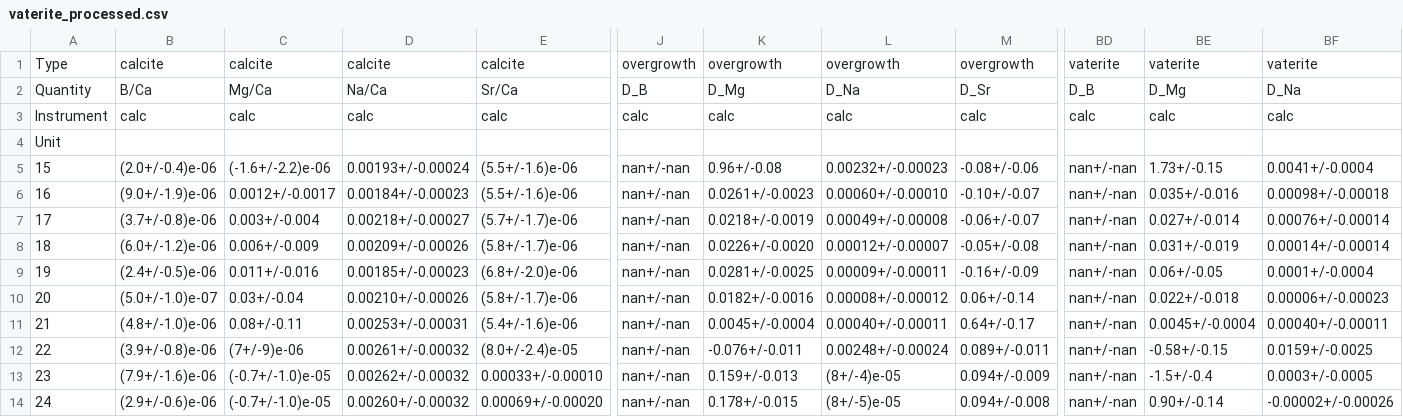
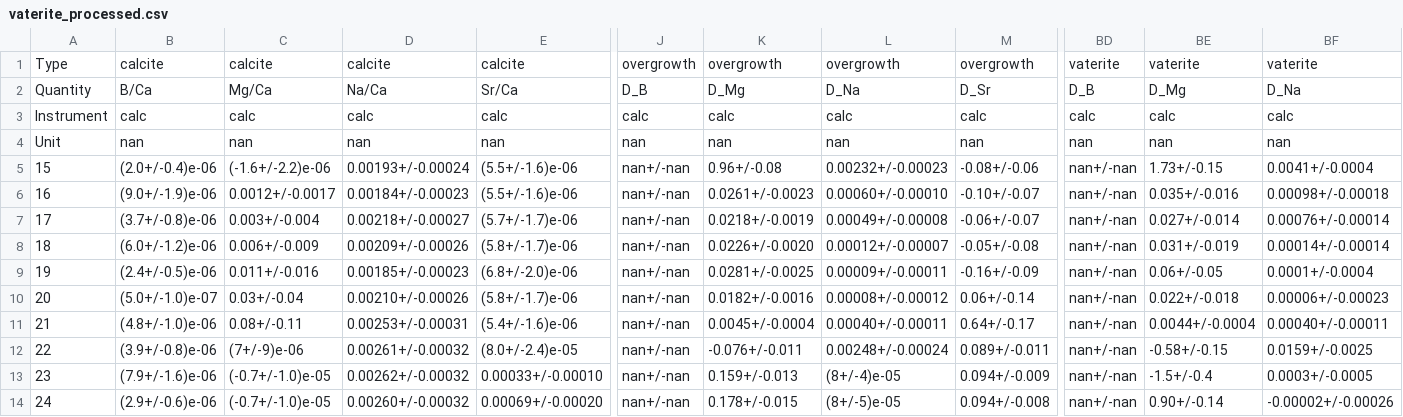
Before and after one commit to oscarbranson/supplementary, a CSV file: supplements/vaterite_geochem/data/vaterite_processed.csv, drawn as a sheet; only a part is shown, gaps mark what is left out; the diff covers the shown part only; the diff names each change by its address in the sheet, - before the commit and + after, or states it on an @@ line.

```diff
--- a/supplements/vaterite_geochem/data/vaterite_processed.csv
+++ b/supplements/vaterite_geochem/data/vaterite_processed.csv
-B4: (empty)
+B4: nan
-C4: (empty)
+C4: nan
-D4: (empty)
+D4: nan
-E4: (empty)
+E4: nan
-J4: (empty)
+J4: nan
-K4: (empty)
+K4: nan
-L4: (empty)
+L4: nan
-M4: (empty)
+M4: nan
-BD4: (empty)
+BD4: nan
-BE4: (empty)
+BE4: nan
-BF4: (empty)
+BF4: nan
-BE11: 0.0045+/-0.0004
+BE11: 0.0044+/-0.0004
```
Also changed, not shown: 5 edited cells elsewhere in this file, 8 other files.
